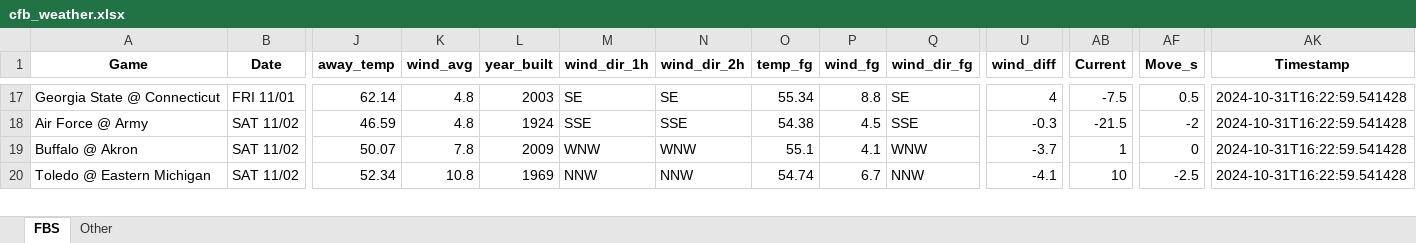
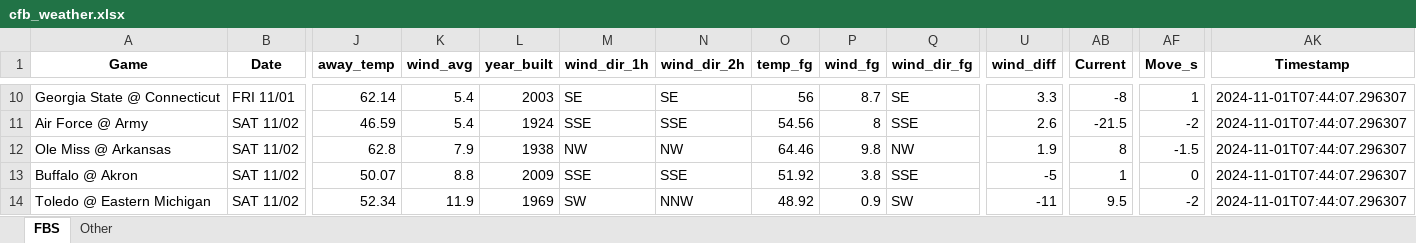
Before and after one commit to mslade50/football_weather, an Excel workbook: cfb_weather.xlsx, sheet FBS, drawn as a sheet; only a part is shown, gaps mark what is left out; values as stored, in another font and other column widths than the file's, no borders; addresses are those after the commit; rows hold the shown columns only; the diff covers the shown part only; the diff names each change by its address in the sheet, - before the commit and + after, or states it on an @@ line.

```diff
--- a/cfb_weather.xlsx (sheet FBS)
+++ b/cfb_weather.xlsx (sheet FBS)
-K10:K11 (wind_avg): 4.8
+K10:K11 (wind_avg): 5.4
-O10 (temp_fg): 55.34
+O10 (temp_fg): 56
-P10 (wind_fg): 8.8
+P10 (wind_fg): 8.7
-U10 (wind_diff): 4
+U10 (wind_diff): 3.3
-AB10 (Current): -7.5
+AB10 (Current): -8
-AF10 (Move_s): 0.5
+AF10 (Move_s): 1
-AK10:AK11 (Timestamp): 2024-10-31T16:22:59.541428
+AK10:AK11 (Timestamp): 2024-11-01T07:44:07.296307
-O11 (temp_fg): 54.38
+O11 (temp_fg): 54.56
-P11 (wind_fg): 4.5
+P11 (wind_fg): 8
-U11 (wind_diff): -0.3
+U11 (wind_diff): 2.6
+row 12: Ole Miss @ Arkansas | SAT 11/02 | 62.8 | 7.9 | 1938 | NW | NW | 64.46 | 9.8 | NW | 1.9 | 8 | -1.5 | 2024-11-01T07:44:07.296307
-K13 (wind_avg): 7.8
+K13 (wind_avg): 8.8
-M13 (wind_dir_1h): WNW
+M13 (wind_dir_1h): SSE
-N13 (wind_dir_2h): WNW
+N13 (wind_dir_2h): SSE
-O13 (temp_fg): 55.1
+O13 (temp_fg): 51.92
-P13 (wind_fg): 4.1
+P13 (wind_fg): 3.8
-Q13 (wind_dir_fg): WNW
+Q13 (wind_dir_fg): SSE
-U13 (wind_diff): -3.7
+U13 (wind_diff): -5
-AK13:AK14 (Timestamp): 2024-10-31T16:22:59.541428
+AK13:AK14 (Timestamp): 2024-11-01T07:44:07.296307
-K14 (wind_avg): 10.8
+K14 (wind_avg): 11.9
-M14 (wind_dir_1h): NNW
+M14 (wind_dir_1h): SW
-O14 (temp_fg): 54.74
+O14 (temp_fg): 48.92
-P14 (wind_fg): 6.7
+P14 (wind_fg): 0.9
-Q14 (wind_dir_fg): NNW
+Q14 (wind_dir_fg): SW
-U14 (wind_diff): -4.1
+U14 (wind_diff): -11
-AB14 (Current): 10
+AB14 (Current): 9.5
-AF14 (Move_s): -2.5
+AF14 (Move_s): -2
```
Also changed, not shown: 9 added rows, 10 removed rows and 205 edited cells elsewhere in this sheet, sheet Other, 1 other file.
